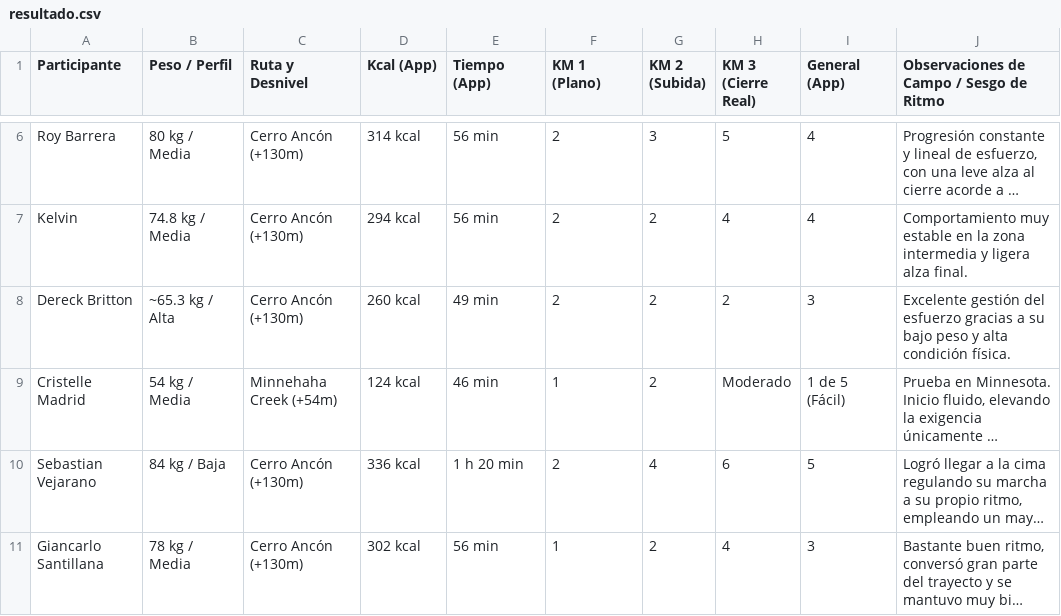
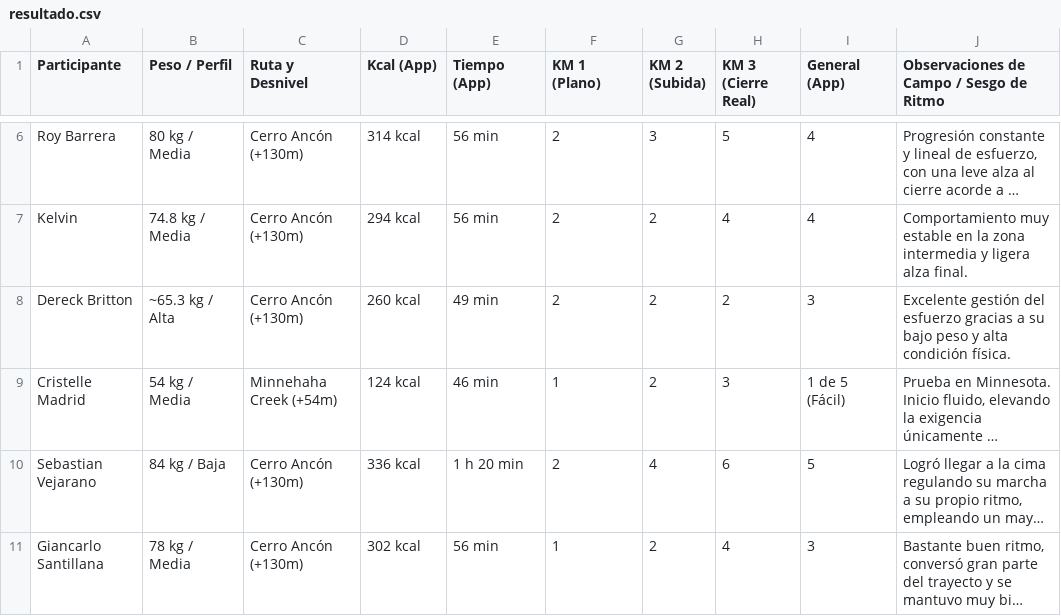
Before and after one commit to IrvinngB/JIC-Geo, a CSV file: docs/validacion-campo/resultado.csv, drawn as a sheet; only a part is shown, gaps mark what is left out; long unchanged cells end in …; the diff names each change by its address in the sheet, - before the commit and + after, or states it on an @@ line.

Commit message:
fix(docs): normalize Borg rating for Cristelle in field results

```diff
--- a/docs/validacion-campo/resultado.csv
+++ b/docs/validacion-campo/resultado.csv
-H9 (KM 3 (Cierre Real)): Moderado
+H9 (KM 3 (Cierre Real)): 3
```
Also changed, not shown: 1 other file.
